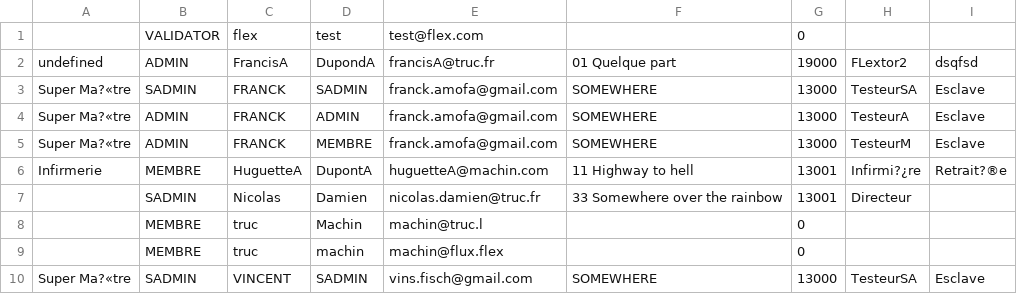
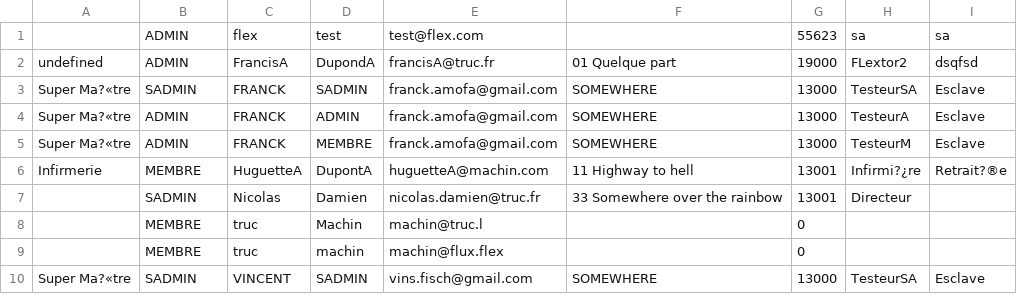
Before and after one commit to LPSILAIX2014-2015/RealFNE13, a CSV file: Csv/ExportationUser.csv, drawn as a sheet.

```diff
--- a/Csv/ExportationUser.csv
+++ b/Csv/ExportationUser.csv
@@ -1,2 +1,2 @@
-;VALIDATOR;flex;test;test@flex.com;;0;;
+;ADMIN;flex;test;test@flex.com;;55623;sa;sa
 undefined;ADMIN;FrancisA;DupondA;francisA@truc.fr;"01 Quelque part";19000;FLextor2;dsqfsd
```
Also changed, not shown: 3 other files.
